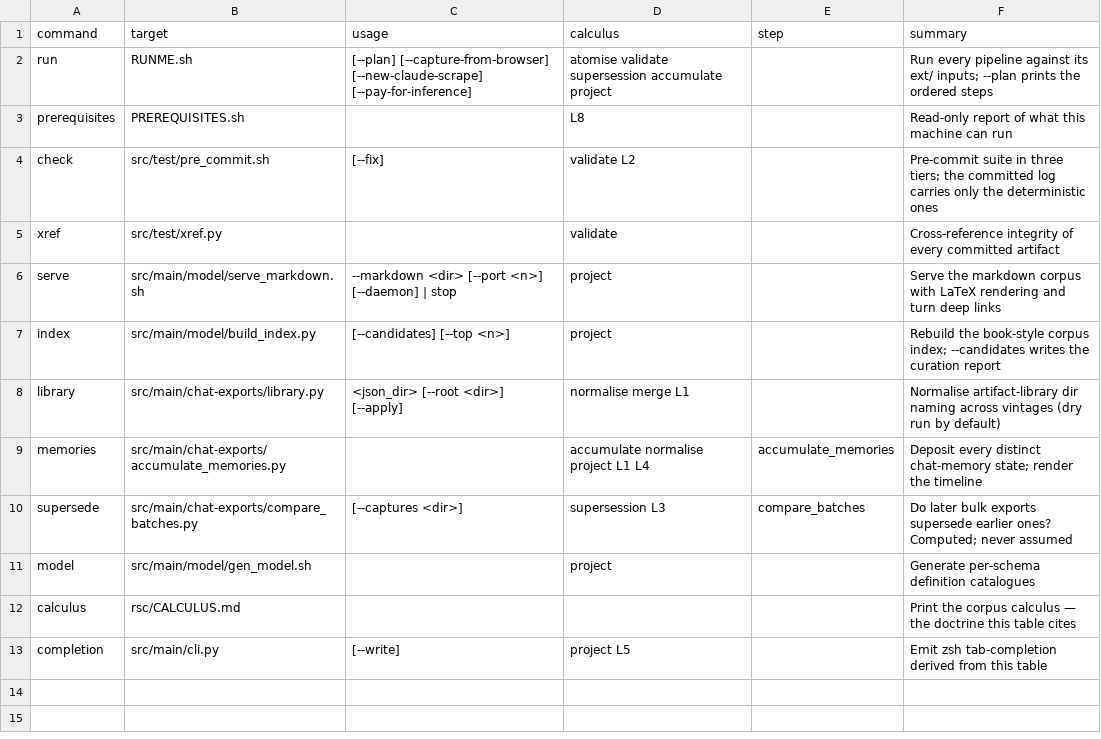
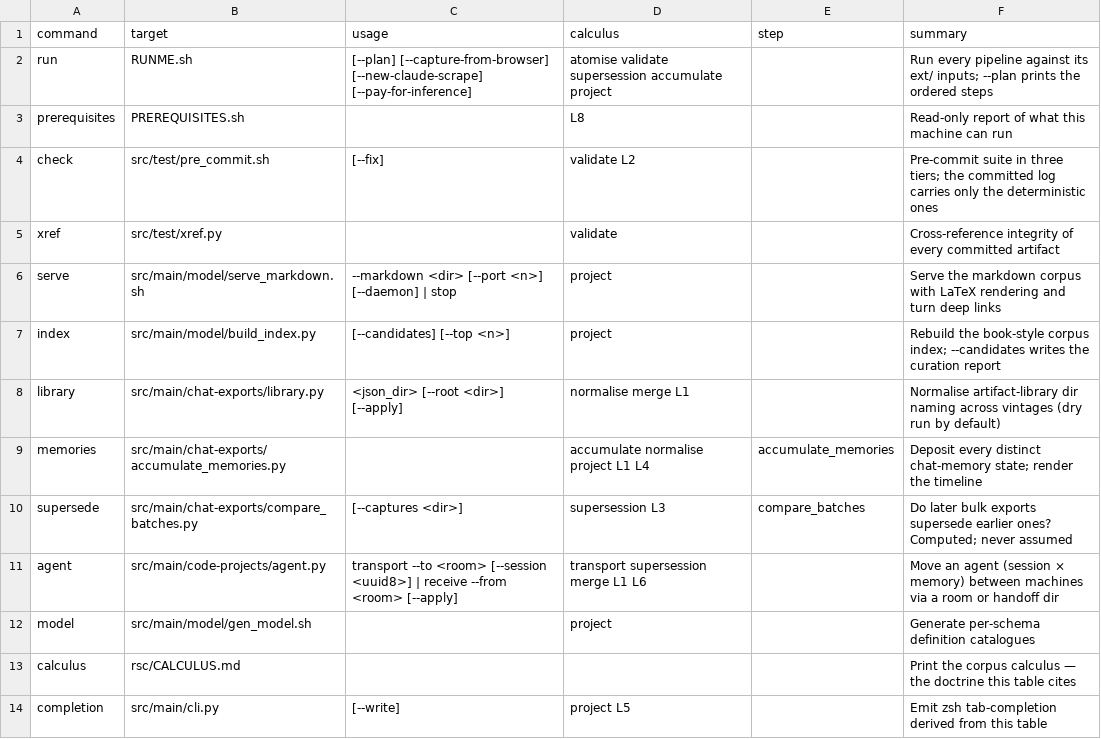
Before and after one commit to rpus/corpus-yoga, a CSV file: rsc/cli/commands.csv, drawn as a sheet.

```diff
--- a/rsc/cli/commands.csv
+++ b/rsc/cli/commands.csv
@@ -10,2 +10,3 @@ memories,src/main/chat-exports/accumulate_memories.py,,accumulate normalise proj
 supersede,src/main/chat-exports/compare_batches.py,[--captures <dir>],supersession L3,compare_batches,Do later bulk exports supersede earlier ones? Computed; never assumed
+agent,src/main/code-projects/agent.py,transport --to <room> [--session <uuid8>] | receive --from <room> [--apply],transport supersession merge L1 L6,,Move an agent (session × memory) between machines via a room or handoff dir
 model,src/main/model/gen_model.sh,,project,,Generate per-schema definition catalogues
```
Also changed, not shown: 6 other files.
